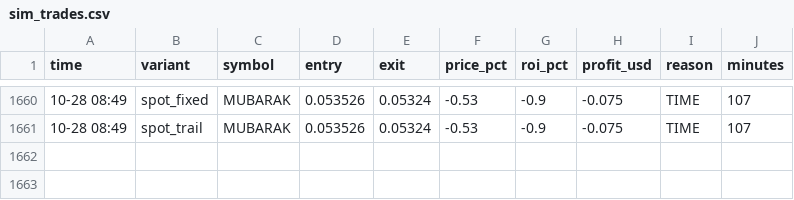
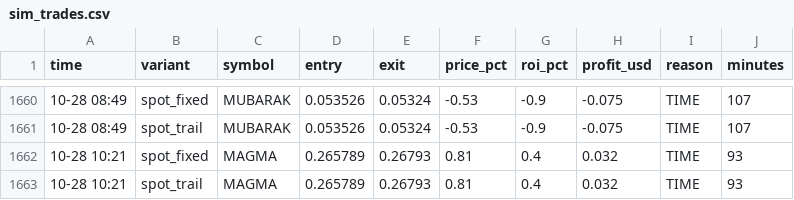
Before and after one commit to Ehsan2893/top1000.py, a CSV file: sim_trades.csv, drawn as a sheet; only a part is shown, gaps mark what is left out; the diff names each change by its address in the sheet, - before the commit and + after, or states it on an @@ line.

```diff
--- a/sim_trades.csv
+++ b/sim_trades.csv
+row 1662: 10-28 10:21 | spot_fixed | MAGMA | 0.265789 | 0.26793 | 0.81 | 0.4 | 0.032 | TIME | 93
+row 1663: 10-28 10:21 | spot_trail | MAGMA | 0.265789 | 0.26793 | 0.81 | 0.4 | 0.032 | TIME | 93
```
Also changed, not shown: 2 other files.
